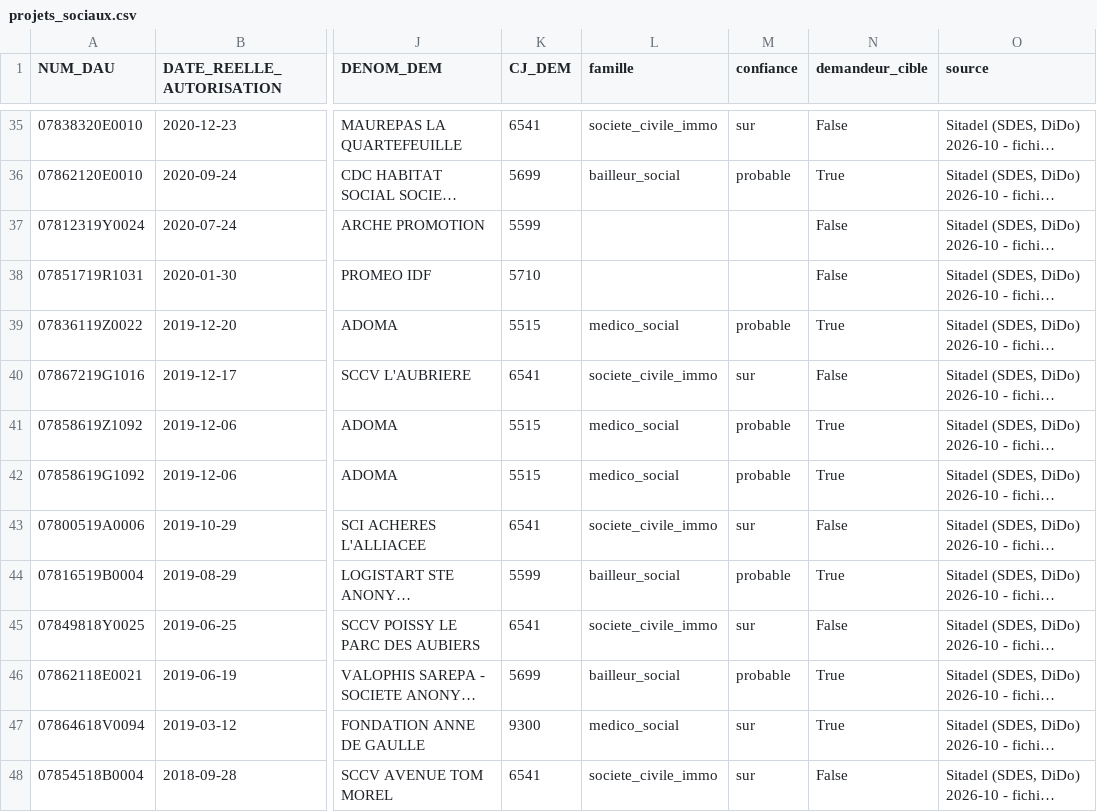
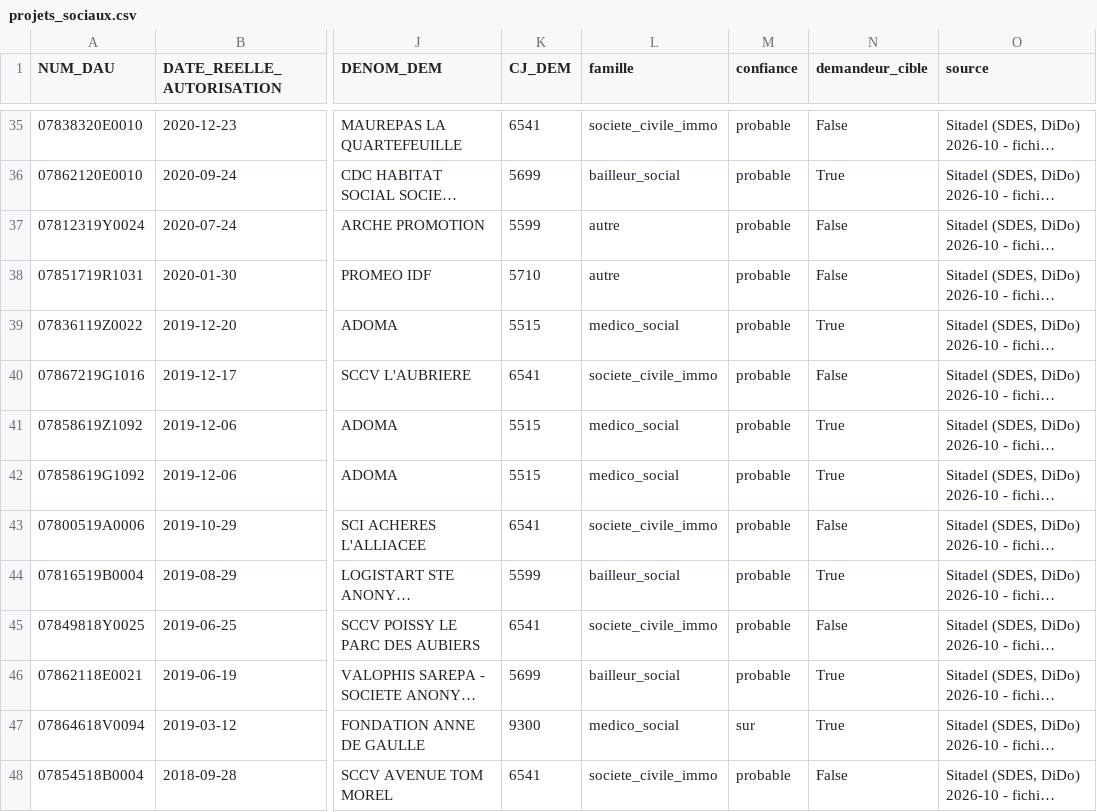
Before and after one commit to AbdelhamidOuazzou/buddimm-radar-permis-78, a CSV file: results/projets_sociaux.csv, drawn as a sheet; only a part is shown, gaps mark what is left out; long unchanged cells end in …; the diff covers the shown part only; the diff names each change by its address in the sheet, - before the commit and + after, or states it on an @@ line.

Commit message:
Agent lancé sur la sélection (106/200, budget de la clé atteint) et décisions exportées
- 106 décisions : 67 associations hors champ ou d'activité inconnue, 22 « autre »
  (promotion immobilière d'après Sirène), 16 SCI/SCCV, 1 santé ; aucune preuve rejetée
- patterns.py intègre les décisions et exporte results/decisions_agent.csv
- filter3.py s'arrête net si le budget de la clé est épuisé
- README mis à jour

```diff
--- a/results/projets_sociaux.csv
+++ b/results/projets_sociaux.csv
-M35 (confiance): sur
+M35 (confiance): probable
-L37:L38 (famille): (empty)
+L37:L38 (famille): autre
-M37:M38 (confiance): (empty)
+M37:M38 (confiance): probable
-M40 (confiance): sur
+M40 (confiance): probable
-M43 (confiance): sur
+M43 (confiance): probable
-M45 (confiance): sur
+M45 (confiance): probable
-M48 (confiance): sur
+M48 (confiance): probable
```
Also changed, not shown: 54 edited cells elsewhere in this file, results/echeances.csv, 4 other files.
